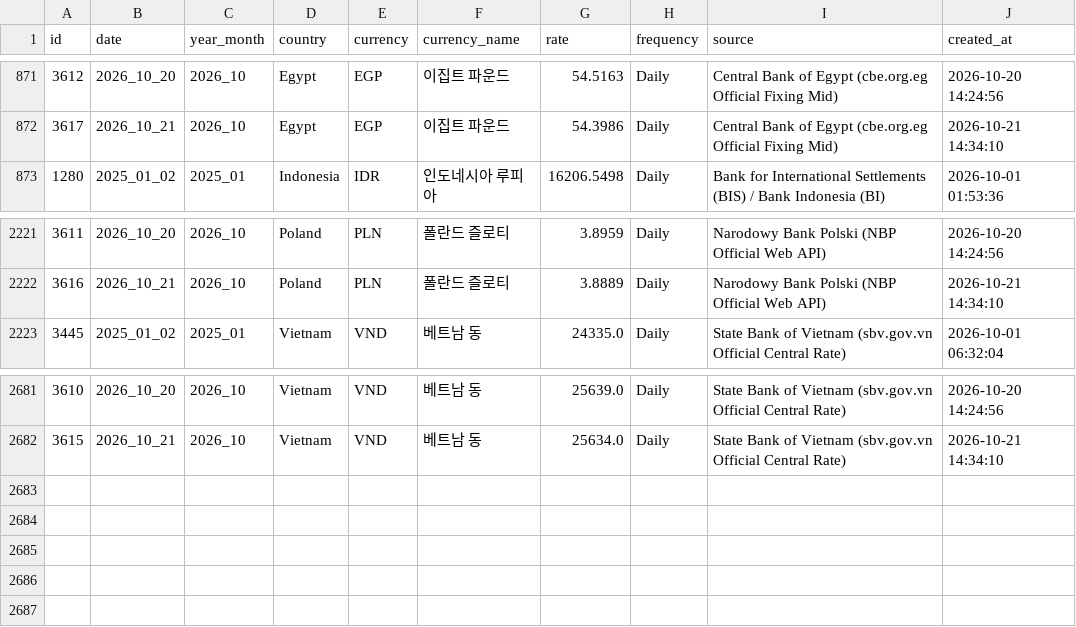
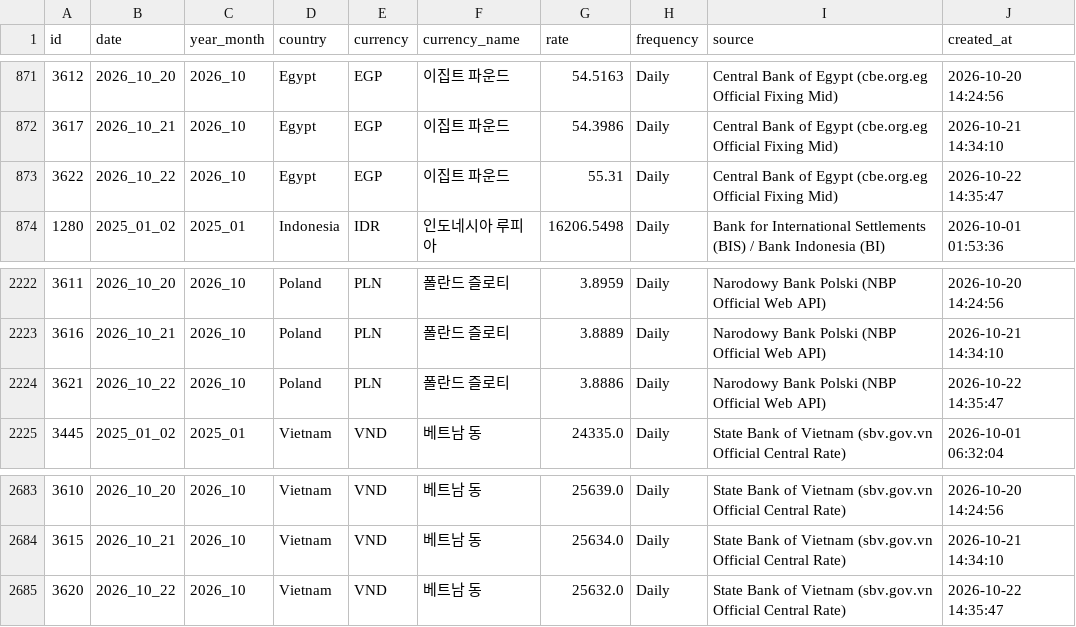
Before and after one commit to munani82/central_bank_exchange_rates, a CSV file: secondary_data/cleaned_exchange_rates.csv, drawn as a sheet; only a part is shown, gaps mark what is left out; the diff names each change by its address in the sheet, - before the commit and + after, or states it on an @@ line.

```diff
--- a/secondary_data/cleaned_exchange_rates.csv
+++ b/secondary_data/cleaned_exchange_rates.csv
+row 873: 3622 | 2026_10_22 | 2026_10 | Egypt | EGP | 이집트 파운드 | 55.31 | Daily | Central Bank of Egypt (cbe.org.eg Official Fixing Mid) | 2026-10-22 14:35:47
+row 2224: 3621 | 2026_10_22 | 2026_10 | Poland | PLN | 폴란드 즐로티 | 3.8886 | Daily | Narodowy Bank Polski (NBP Official Web API) | 2026-10-22 14:35:47
+row 2685: 3620 | 2026_10_22 | 2026_10 | Vietnam | VND | 베트남 동 | 25632.0 | Daily | State Bank of Vietnam (sbv.gov.vn Official Central Rate) | 2026-10-22 14:35:47
```
Also changed, not shown: 9 other files.
